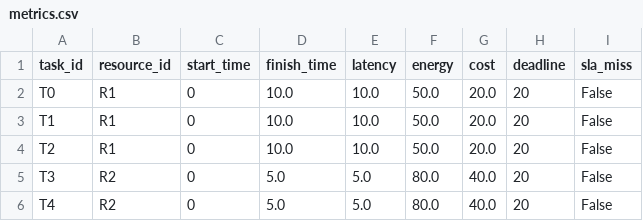
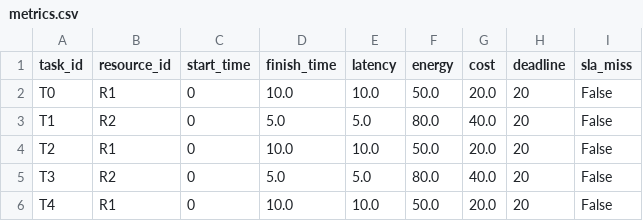
Before and after one commit to HarshadChaudhari49/SAGE_BE, a CSV file: logs/metrics.csv, drawn as a sheet.

Commit message:
Initial commit

```diff
--- a/logs/metrics.csv
+++ b/logs/metrics.csv
@@ -2,5 +2,5 @@ task_id,resource_id,start_time,finish_time,latency,energy,cost,deadline,sla_miss
 T0,R1,0,10.0,10.0,50.0,20.0,20,False
-T1,R1,0,10.0,10.0,50.0,20.0,20,False
+T1,R2,0,5.0,5.0,80.0,40.0,20,False
 T2,R1,0,10.0,10.0,50.0,20.0,20,False
 T3,R2,0,5.0,5.0,80.0,40.0,20,False
-T4,R2,0,5.0,5.0,80.0,40.0,20,False
+T4,R1,0,10.0,10.0,50.0,20.0,20,False
```
